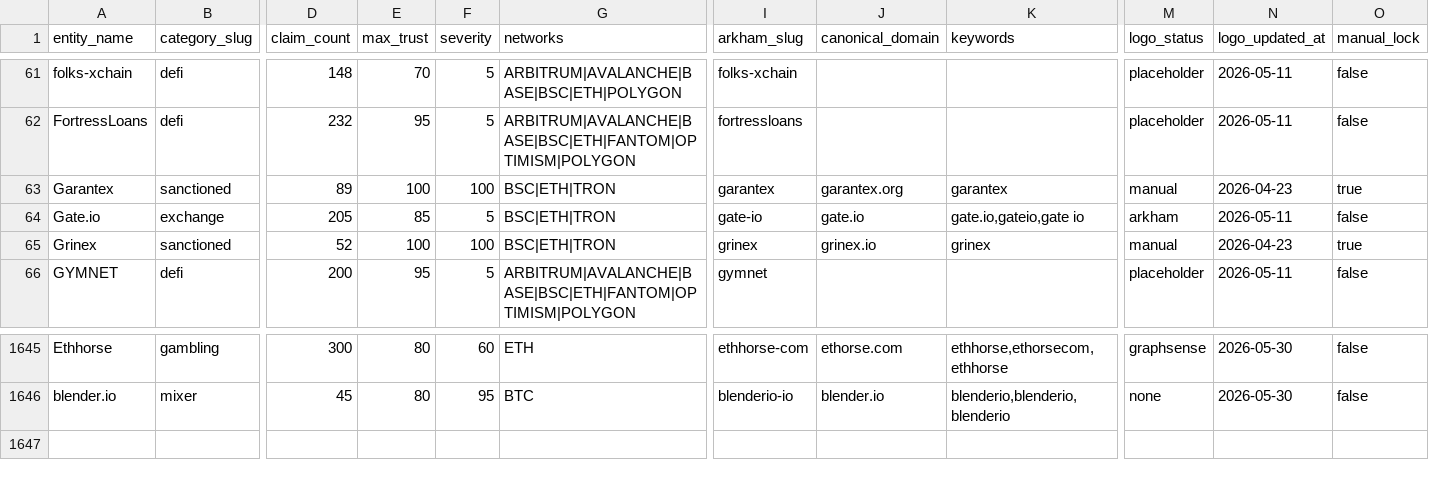
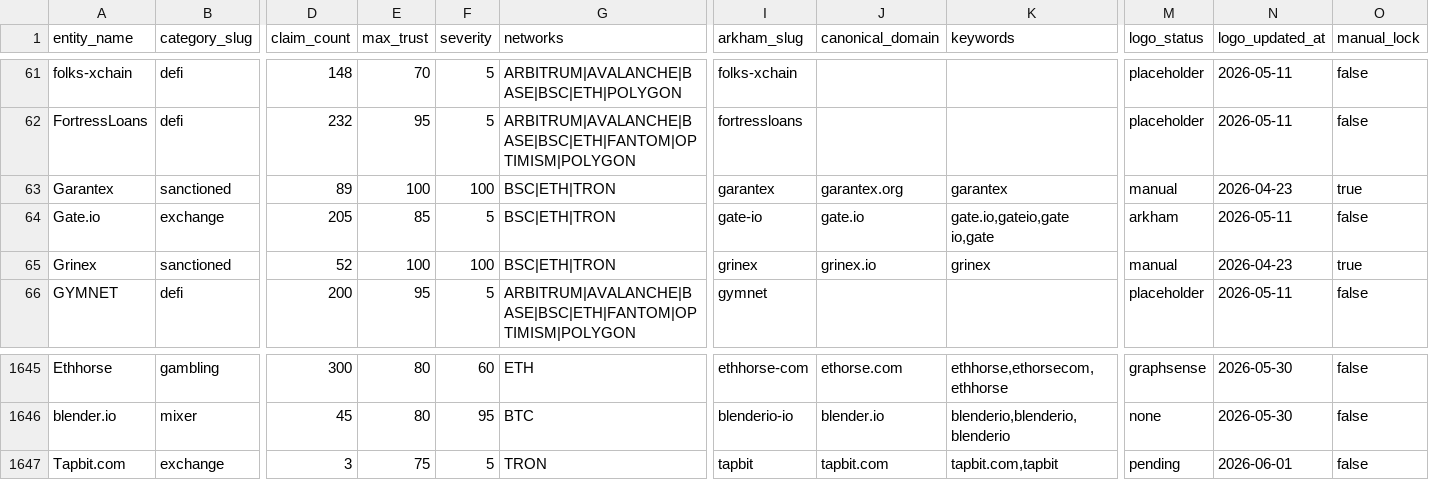
Before and after one commit to maslovsa/kyt-entity-registry, a CSV file: entities.csv, drawn as a sheet; only a part is shown, gaps mark what is left out; rows hold the shown columns only; the diff names each change by its address in the sheet, - before the commit and + after, or states it on an @@ line.

```diff
--- a/entities.csv
+++ b/entities.csv
-K64 (keywords): gate.io,gateio,gate io
+K64 (keywords): gate.io,gateio,gate io,gate
+row 1647: Tapbit.com | exchange | 3 | 75 | 5 | TRON | tapbit | tapbit.com | tapbit.com,tapbit | pending | 2026-06-01 | false
```
Also changed, not shown: 2 other files.
